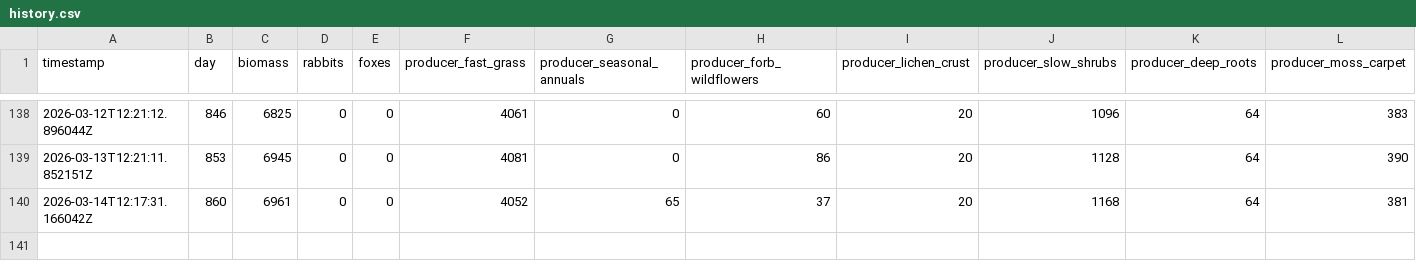
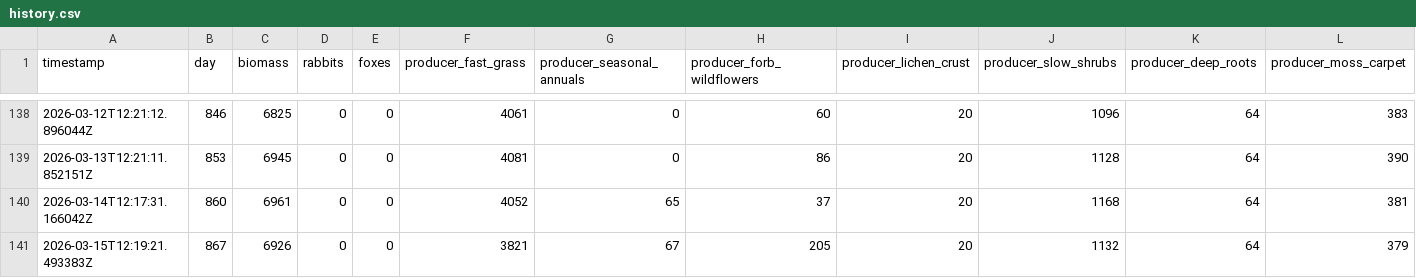
Before and after one commit to david-wolgemuth/patient-world, a CSV file: worlds/staging/history.csv, drawn as a sheet; only a part is shown, gaps mark what is left out; rows hold the shown columns only; the diff names each change by its address in the sheet, - before the commit and + after, or states it on an @@ line.

Commit message:
[staging] Day 867

```diff
--- a/worlds/staging/history.csv
+++ b/worlds/staging/history.csv
+row 141: 2026-03-15T12:19:21.493383Z | 867 | 6926 | 0 | 0 | 3821 | 67 | 205 | 20 | 1132 | 64 | 379
```
Also changed, not shown: 3 other files.
